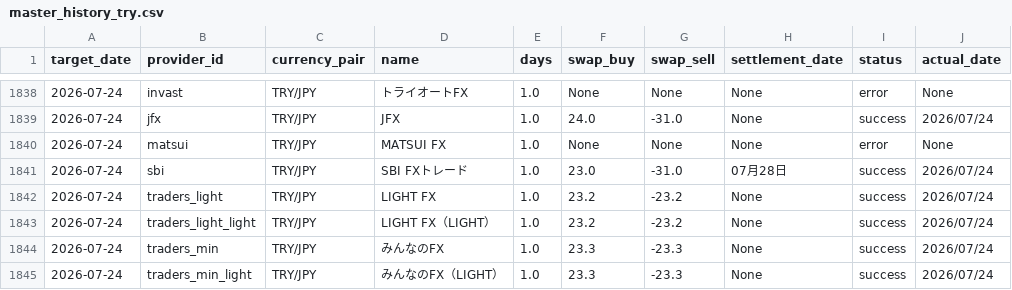
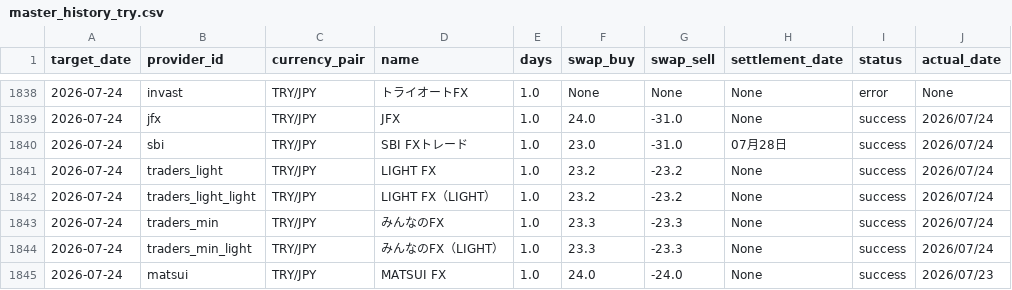
Before and after one commit to pcjidouka-spec/lira-watch-public-jp, a CSV file: public/data/master_history_try.csv, drawn as a sheet; only a part is shown, gaps mark what is left out; removed rows and columns are numbered as before the commit, all else as after; the diff names each change by its address in the sheet, - before the commit and + after, or states it on an @@ line.

Commit message:
Update data 2026-07-26

```diff
--- a/public/data/master_history_try.csv
+++ b/public/data/master_history_try.csv
-row 1840: 2026-07-24 | matsui | TRY/JPY | MATSUI FX | 1.0 | None | None | None | error | None
+row 1845: 2026-07-24 | matsui | TRY/JPY | MATSUI FX | 1.0 | 24.0 | -24.0 | None | success | 2026/07/23
```
Also changed, not shown: public/data/master_history_eurusd.csv, public/data/master_history_gbpusd.csv, 6 other files.
